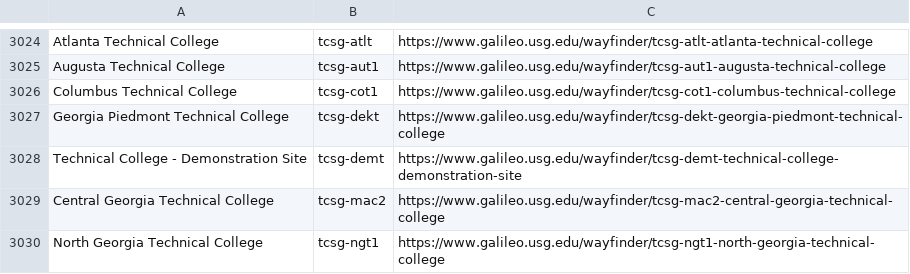
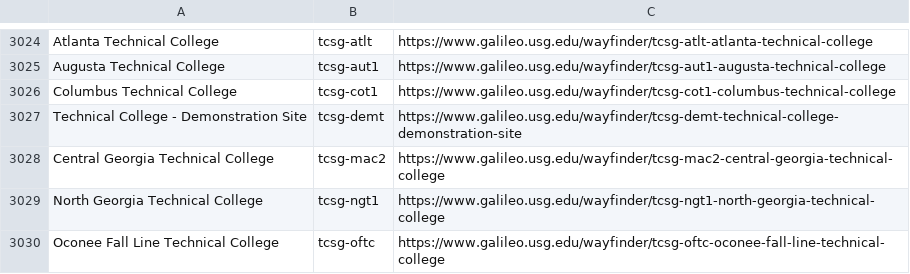
Before and after one commit to openathens/non-fed-orgs, a CSV file: prod-organisations.csv, drawn as a sheet; only a part is shown, gaps mark what is left out; the shorter side is filled out with more unchanged rows; the diff names each change by its address in the sheet, - before the commit and + after, or states it on an @@ line.

Commit message:
OpenAthens golive dekt Georgia Piedmont Technical College

```diff
--- a/prod-organisations.csv
+++ b/prod-organisations.csv
-row 3027: Georgia Piedmont Technical College | tcsg-dekt | https://www.galileo.usg.edu/wayfinder/tcsg-dekt-georgia-piedmont-technical-college
```
